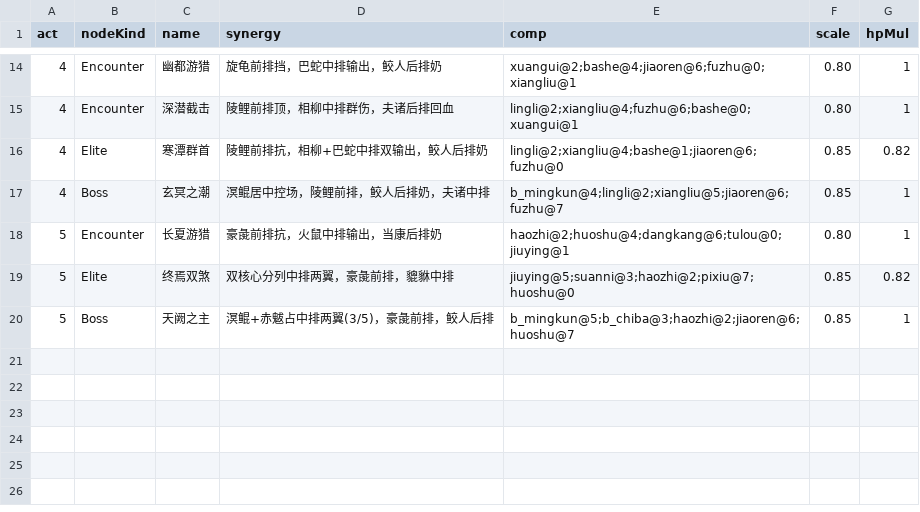
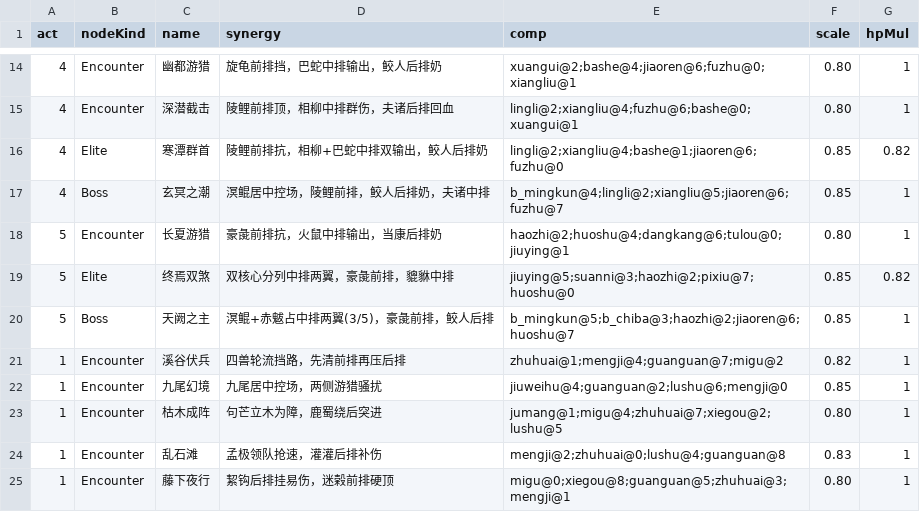
Before and after one commit to ZZYX8Ar/WanXiang, a CSV file: Assets/Resources/Data/encounters.csv, drawn as a sheet; only a part is shown, gaps mark what is left out.

Commit message:
第一幕遭遇扩充 + 灵市改卖疗愈（用户 11-14 两条）
【① 第一幕作战敌人/站位雷同 —— 数据太少】
- encounters.csv 第一幕只有 2 条普通遭遇（+精英+首领），站位在 comp 里写死 → 场场一样
- 新增 5 条第一幕遭遇：溪谷伏兵 / 九尾幻境 / 枯木成阵 / 乱石滩 / 藤下夜行
  （前排坦、中排输出、后排奶辅的站位原则，阵容各不相同）→ 现在第一幕 7 条普通遭遇

【② 灵市还在卖异兽和魂 —— 旧系统残留，整体重做】
- 旧：货架从 ContentLibrary 抽异兽（4 只）+ 把异兽当"魂"卖（2 只），还有 run.Souls/铸魂台文案
- 新：商品改为「疗愈」3 档（全队恢复 30%/60%/100% 生命），各 2 件共 6 格
  · 价格 3/6/10 灵卵（随幕上涨），刷新 1 灵卵
  · 购买写 RunState.TeamHpPct（上限 100），详情显示"当前平均血量"
  · 删 IsSoul/ShowSoulDetail/SoulOrdinal/ContentLibrary 依赖与全部魂文案
  · 程序化生成 market_heal.png（青玉药囊：玉盘 + 露珠 + 叶芽），货架按档位染色

五套自检全绿（battle 21/0、combo 20/0、campaign 34/0、UI 68/0、CSV 含新遭遇行校验）

```diff
--- a/Assets/Resources/Data/encounters.csv
+++ b/Assets/Resources/Data/encounters.csv
@@ -20 +20,6 @@ act,nodeKind,name,synergy,comp,scale,hpMul
 5,Boss,天阙之主,溟鲲+赤魃占中排两翼(3/5)，豪彘前排，鲛人后排,b_mingkun@5;b_chiba@3;haozhi@2;jiaoren@6;huoshu@7,0.85,1
+1,Encounter,溪谷伏兵,四兽轮流挡路，先清前排再压后排,zhuhuai@1;mengji@4;guanguan@7;migu@2,0.82,1
+1,Encounter,九尾幻境,九尾居中控场，两侧游猎骚扰,jiuweihu@4;guanguan@2;lushu@6;mengji@0,0.85,1
+1,Encounter,枯木成阵,句芒立木为障，鹿蜀绕后突进,jumang@1;migu@4;zhuhuai@7;xiegou@2;lushu@5,0.80,1
+1,Encounter,乱石滩,孟极领队抢速，灌灌后排补伤,mengji@2;zhuhuai@0;lushu@4;guanguan@8,0.83,1
+1,Encounter,藤下夜行,絜钩后排挂易伤，迷榖前排硬顶,migu@0;xiegou@8;guanguan@5;zhuhuai@3;mengji@1,0.80,1
```
Also changed, not shown: 3 other files.
